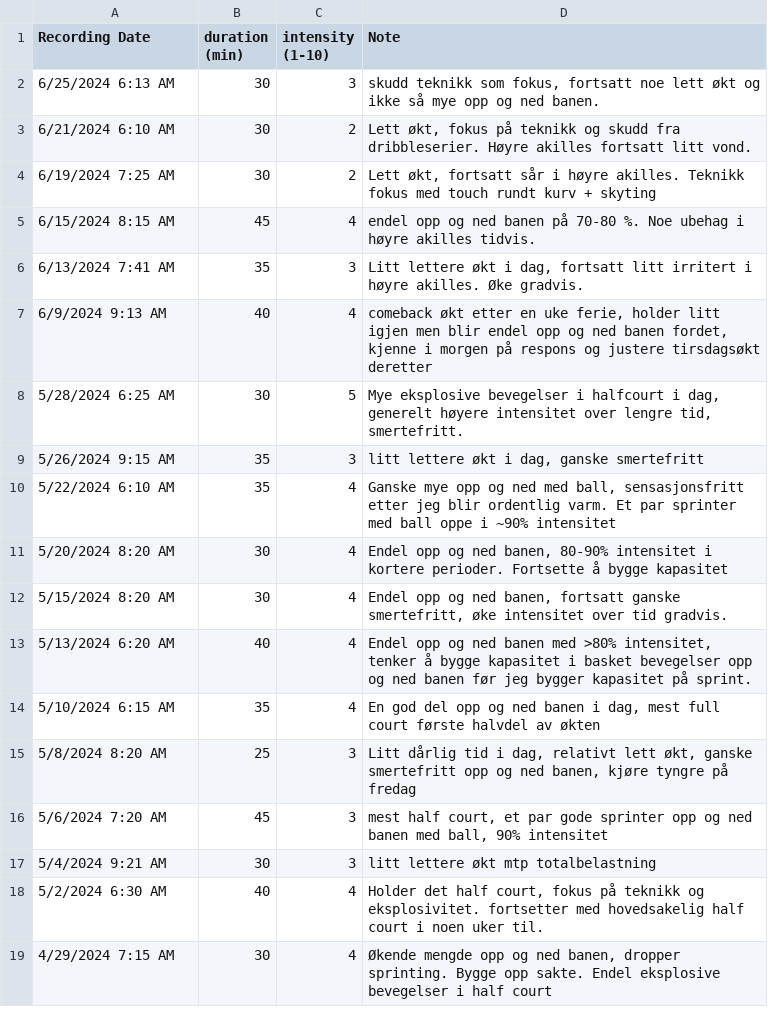
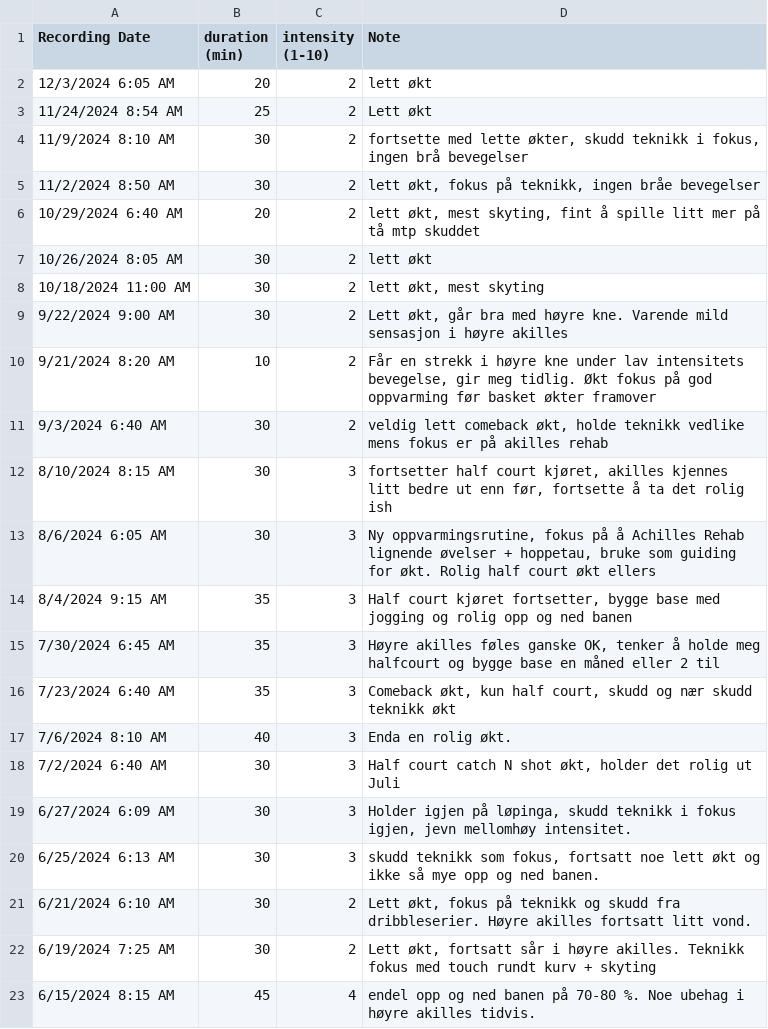
Before and after one commit to alfr1903/Achilles-Rehab-Logging, a CSV file: Data/bball_session.csv, drawn as a sheet; only a part is shown; the shorter side is filled out with more unchanged rows.

```diff
--- a/Data/bball_session.csv
+++ b/Data/bball_session.csv
@@ -1,2 +1,20 @@
 Recording Date,duration (min),intensity (1-10),Note
+12/3/2024 6:05 AM,20,2,lett økt
+11/24/2024 8:54 AM,25,2,Lett økt
+11/9/2024 8:10 AM,30,2,"fortsette med lette økter, skudd teknikk i fokus, ingen brå bevegelser "
+11/2/2024 8:50 AM,30,2,"lett økt, fokus på teknikk, ingen bråe bevegelser "
+10/29/2024 6:40 AM,20,2,"lett økt, mest skyting, fint å spille litt mer på tå mtp skuddet"
+10/26/2024 8:05 AM,30,2,lett økt
+10/18/2024 11:00 AM,30,2,"lett økt, mest skyting "
+9/22/2024 9:00 AM,30,2,"Lett økt, går bra med høyre kne. Varende mild sensasjon i høyre akilles"
+9/21/2024 8:20 AM,10,2,"Får en strekk i høyre kne under lav intensitets bevegelse, gir meg tidlig. Økt fokus på god oppvarming før basket økter framover"
+9/3/2024 6:40 AM,30,2,"veldig lett comeback økt, holde teknikk vedlike mens fokus er på akilles rehab "
+8/10/2024 8:15 AM,30,3,"fortsetter half court kjøret, akilles kjennes litt bedre ut enn før, fortsette å ta det rolig ish "
+8/6/2024 6:05 AM,30,3,"Ny oppvarmingsrutine, fokus på å Achilles Rehab lignende øvelser + hoppetau, bruke som guiding for økt. Rolig half court økt ellers"
+8/4/2024 9:15 AM,35,3,"Half court kjøret fortsetter, bygge base med jogging og rolig opp og ned banen "
+7/30/2024 6:45 AM,35,3,"Høyre akilles føles ganske OK, tenker å holde meg halfcourt og bygge base en måned eller 2 til "
+7/23/2024 6:40 AM,35,3,"Comeback økt, kun half court, skudd og nær skudd teknikk økt"
+7/6/2024 8:10 AM,40,3,Enda en rolig økt.
+7/2/2024 6:40 AM,30,3,"Half court catch N shot økt, holder det rolig ut Juli"
+6/27/2024 6:09 AM,30,3,"Holder igjen på løpinga, skudd teknikk i fokus igjen, jevn mellomhøy intensitet."
 6/25/2024 6:13 AM,30,3,"skudd teknikk som fokus, fortsatt noe lett økt og ikke så mye opp og ned banen."
```
Also changed, not shown: Data/cr_seated_one_leg.csv, Data/cr_standing_one_leg.csv, 5 other files.
